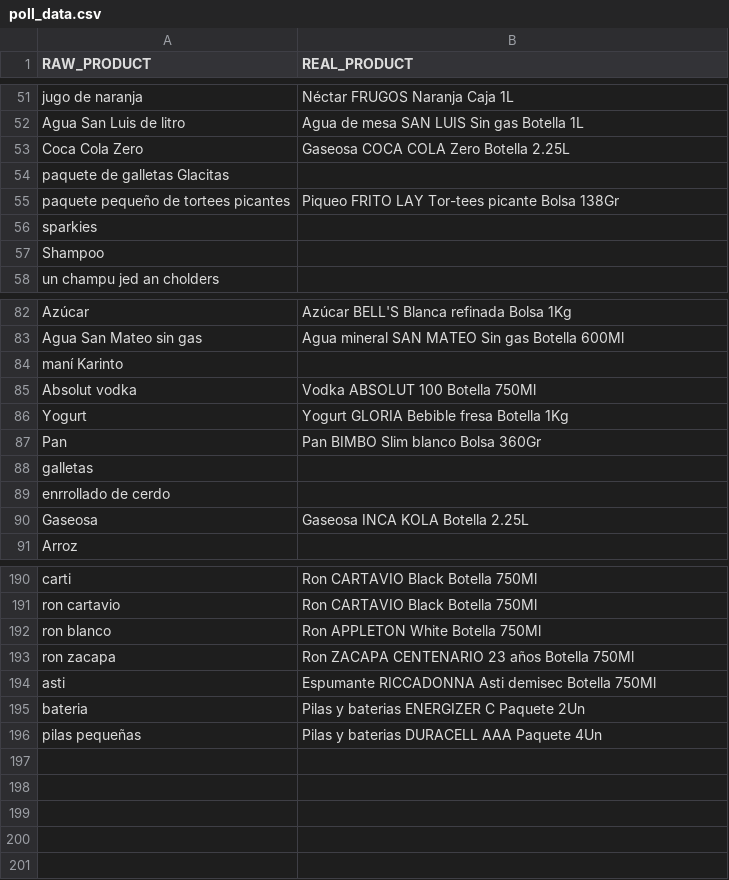
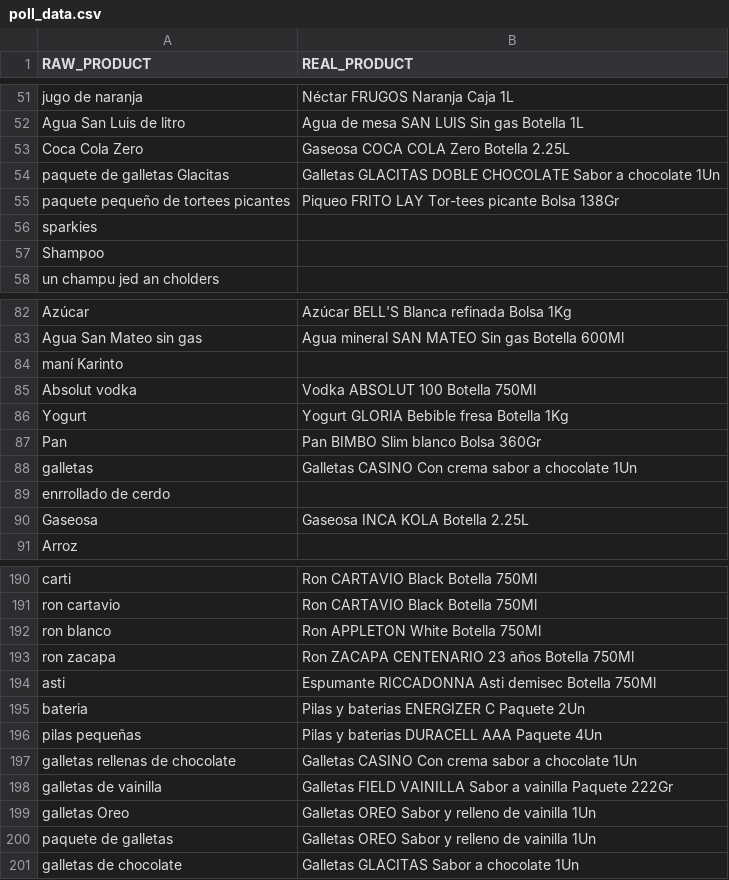
Before and after one commit to diegoches/bondrinkCS, a CSV file: datasets/poll_data.csv, drawn as a sheet; only a part is shown, gaps mark what is left out.

Commit message:
Update poll_data.csv

```diff
--- a/datasets/poll_data.csv
+++ b/datasets/poll_data.csv
@@ -53,3 +53,3 @@ Agua San Luis de litro, Agua de mesa SAN LUIS Sin gas Botella 1L
 Coca Cola Zero, Gaseosa COCA COLA Zero Botella 2.25L
-paquete de galletas Glacitas,
+paquete de galletas Glacitas, Galletas GLACITAS DOBLE CHOCOLATE Sabor a chocolate 1Un
 paquete pequeño de tortees picantes, Piqueo FRITO LAY Tor-tees picante Bolsa 138Gr
@@ -87,3 +87,3 @@ Yogurt, Yogurt GLORIA Bebible fresa Botella 1Kg
 Pan, Pan BIMBO Slim blanco Bolsa 360Gr
-galletas,
+galletas, Galletas CASINO Con crema sabor a chocolate 1Un
 enrrollado de cerdo,
@@ -196 +196,6 @@ bateria, Pilas y baterias ENERGIZER C Paquete 2Un
 pilas pequeñas, Pilas y baterias DURACELL AAA Paquete 4Un
+galletas rellenas de chocolate, Galletas CASINO Con crema sabor a chocolate 1Un
+galletas de vainilla, Galletas FIELD VAINILLA Sabor a vainilla Paquete 222Gr
+galletas Oreo, Galletas OREO Sabor y relleno de vainilla 1Un
+paquete de galletas, Galletas OREO Sabor y relleno de vainilla 1Un
+galletas de chocolate, Galletas GLACITAS Sabor a chocolate 1Un
```
